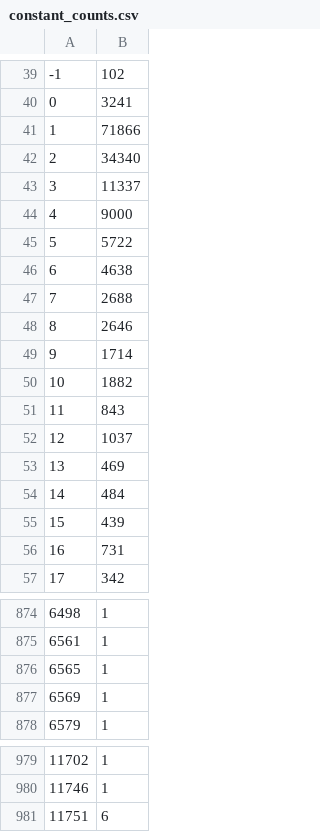
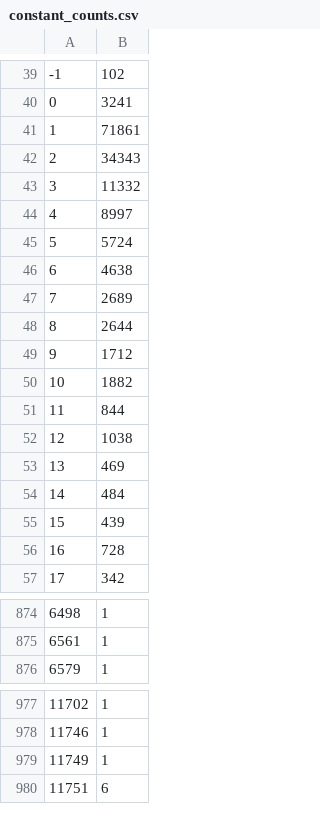
Before and after one commit to ckrause/loda, a CSV file: stats/constant_counts.csv, drawn as a sheet; only a part is shown, gaps mark what is left out; the diff covers the shown part only.

```diff
--- a/stats/constant_counts.csv
+++ b/stats/constant_counts.csv
@@ -40,14 +40,14 @@
 0,3241
-1,71866
-2,34340
-3,11337
-4,9000
-5,5722
+1,71861
+2,34343
+3,11332
+4,8997
+5,5724
 6,4638
-7,2688
-8,2646
-9,1714
+7,2689
+8,2644
+9,1712
 10,1882
-11,843
-12,1037
+11,844
+12,1038
 13,469
@@ -55,3 +55,3 @@
 15,439
-16,731
+16,728
 17,342
@@ -875,4 +875,2 @@
 6561,1
-6565,1
-6569,1
 6579,1
@@ -980,2 +978,3 @@
 11746,1
+11749,1
 11751,6
```
Also changed, not shown: 4 added rows and 8 edited cells elsewhere in this file, stats/operation_counts.csv, stats/program_lengths.csv, 25 other files.
